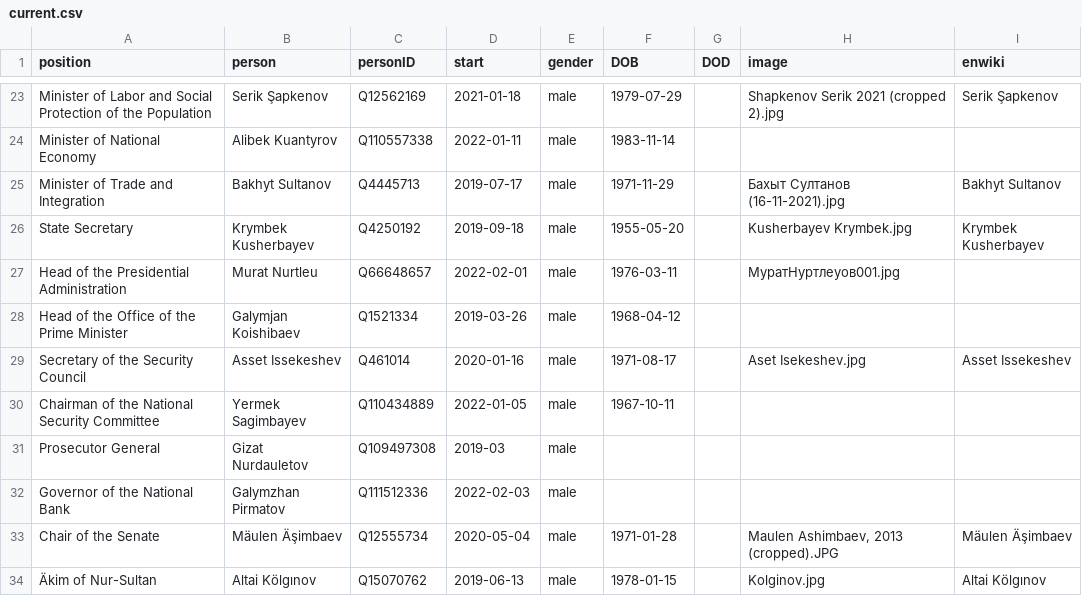
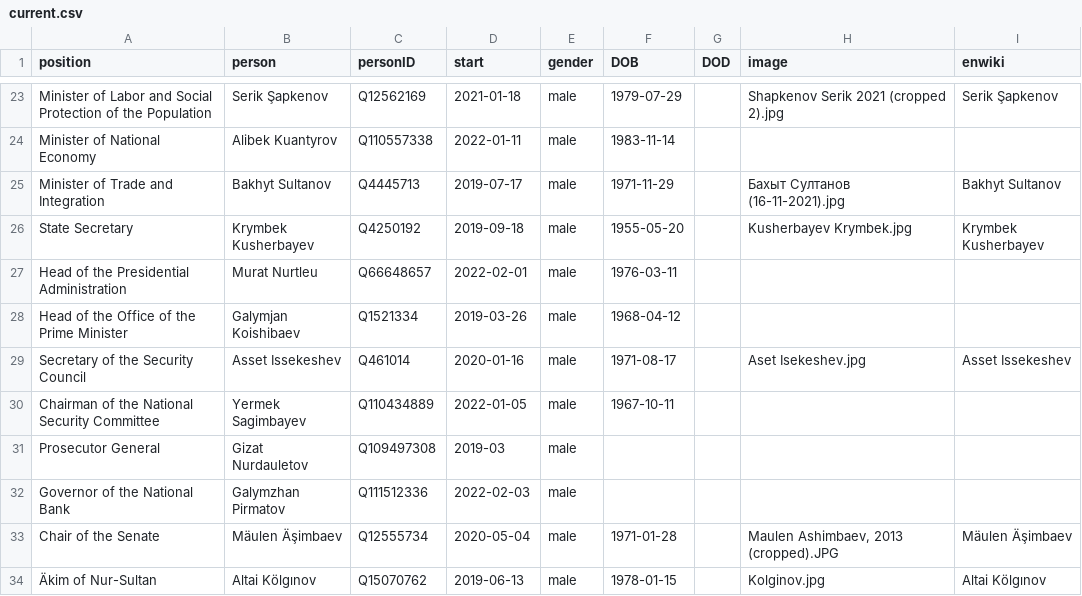
Before and after one commit to every-politician-scrapers/kazakhstan-cabinet, a CSV file: html/current.csv, drawn as a sheet; only a part is shown, gaps mark what is left out.

```diff
--- a/html/current.csv
+++ b/html/current.csv
@@ -26,3 +26,3 @@ Minister of Trade and Integration,Bakhyt Sultanov,Q4445713,2019-07-17,male,1971-
 State Secretary,Krymbek Kusherbayev,Q4250192,2019-09-18,male,1955-05-20,,Kusherbayev Krymbek.jpg,Krymbek Kusherbayev
-Head of the Presidential Administration,Murat Nurtleu,Q66648657,2022-02-01,male,1976-03-11,,МуратНуртлеуов001.jpg,
+Head of the Presidential Administration,Murat Nurtleu,Q66648657,2022-02-01,male,1976-03-11,,,
 Head of the Office of the Prime Minister,Galymjan Koishibaev,Q1521334,2019-03-26,male,1968-04-12,,,
```
Also changed, not shown: html/holders21.csv.
